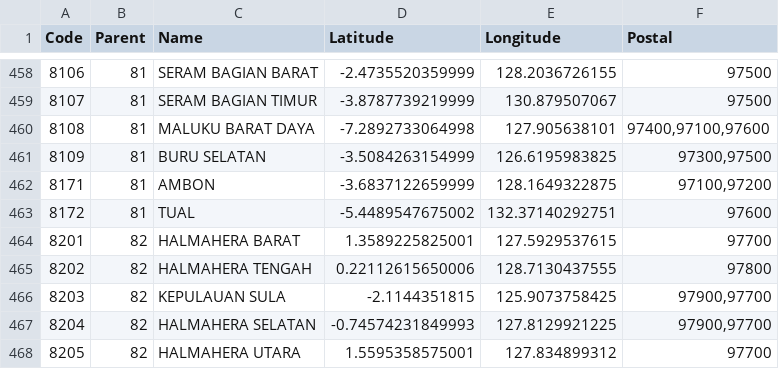
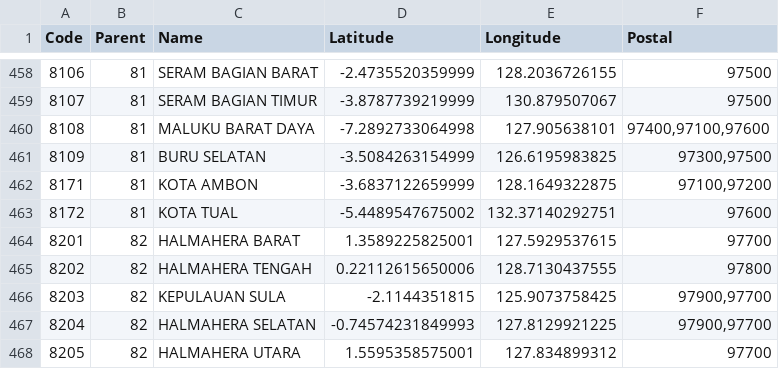
Before and after one commit to arofiqimaulana/Data-Wilayah-Indonesia, a CSV file: dataset/cities.csv, drawn as a sheet; only a part is shown, gaps mark what is left out.

Commit message:
add kota at Maluku

```diff
--- a/dataset/cities.csv
+++ b/dataset/cities.csv
@@ -461,4 +461,4 @@ Code,Parent,Name,Latitude,Longitude,Postal
 8109,81,"BURU SELATAN",-3.5084263154999,126.6195983825,"97300,97500"
-8171,81,AMBON,-3.6837122659999,128.1649322875,"97100,97200"
-8172,81,TUAL,-5.4489547675002,132.37140292751,97600
+8171,81,"KOTA AMBON",-3.6837122659999,128.1649322875,"97100,97200"
+8172,81,"KOTA TUAL",-5.4489547675002,132.37140292751,97600
 8201,82,"HALMAHERA BARAT",1.3589225825001,127.5929537615,97700
```
